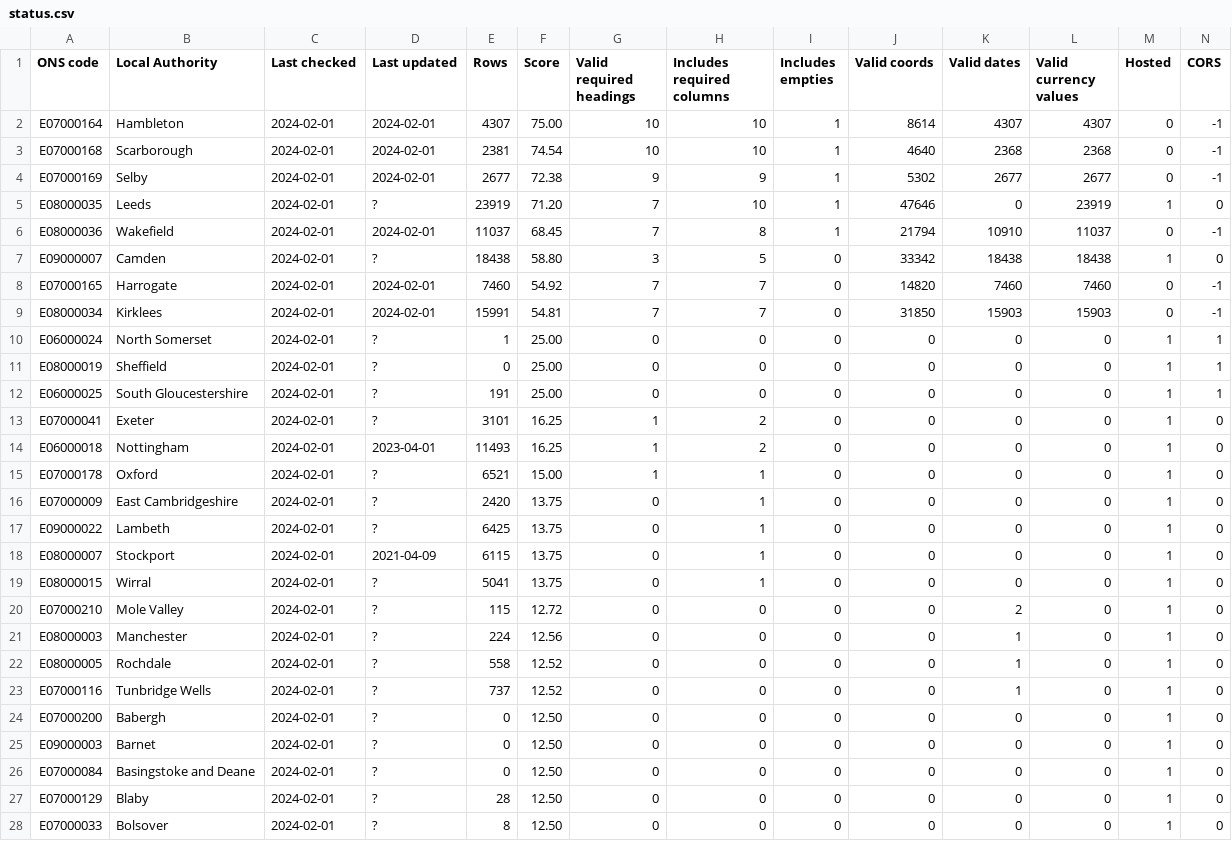
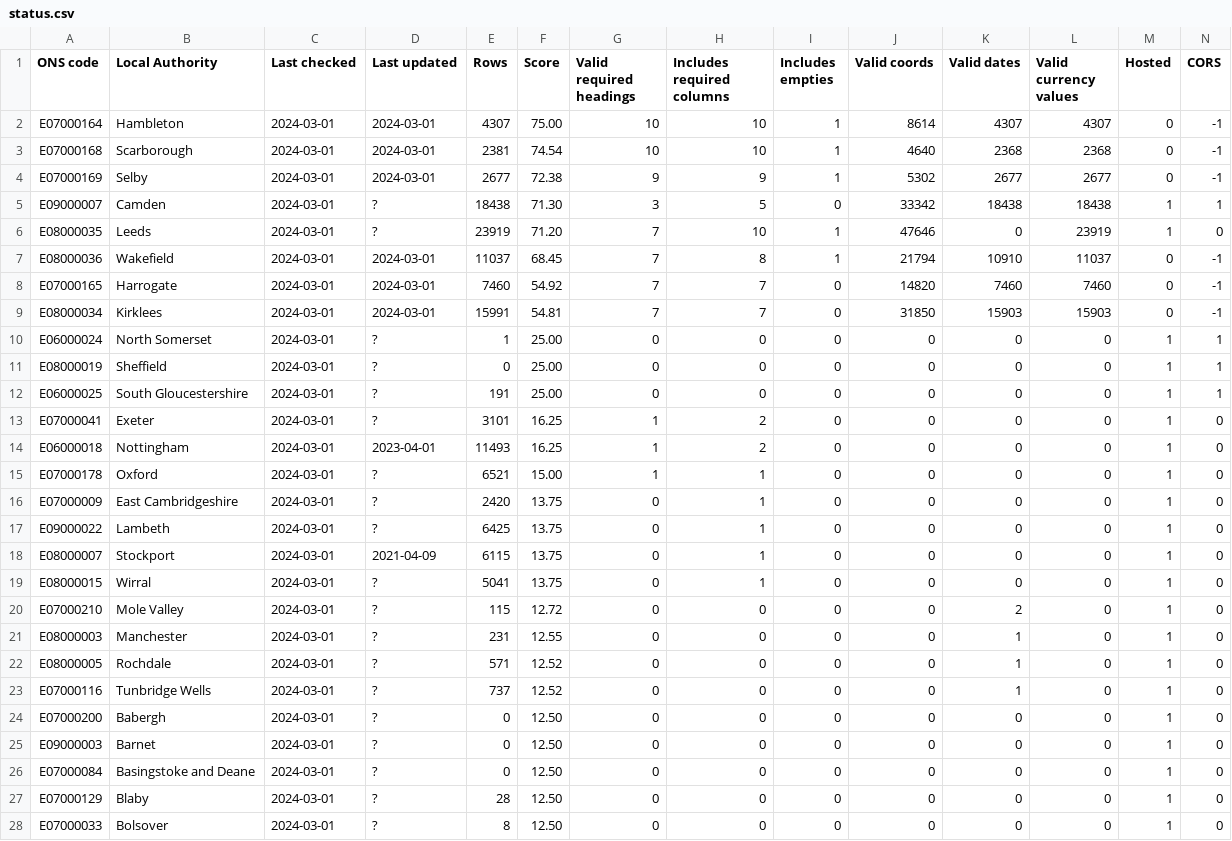
Before and after one commit to odileeds/business-rates, a CSV file: status.csv, drawn as a sheet; only a part is shown; the diff covers the shown part only.

```diff
--- a/status.csv
+++ b/status.csv
@@ -1,28 +1,28 @@
 ONS code,Local Authority,Last checked,Last updated,Rows,Score,Valid required headings,Includes required columns,Includes empties,Valid coords,Valid dates,Valid currency values,Hosted,CORS
-E07000164,Hambleton,2024-02-01,2024-02-01,4307,75.00,10,10,1,8614,4307,4307,0,-1
-E07000168,Scarborough,2024-02-01,2024-02-01,2381,74.54,10,10,1,4640,2368,2368,0,-1
-E07000169,Selby,2024-02-01,2024-02-01,2677,72.38,9,9,1,5302,2677,2677,0,-1
-E08000035,Leeds,2024-02-01,?,23919,71.20,7,10,1,47646,0,23919,1,0
-E08000036,Wakefield,2024-02-01,2024-02-01,11037,68.45,7,8,1,21794,10910,11037,0,-1
-E09000007,Camden,2024-02-01,?,18438,58.80,3,5,0,33342,18438,18438,1,0
-E07000165,Harrogate,2024-02-01,2024-02-01,7460,54.92,7,7,0,14820,7460,7460,0,-1
-E08000034,Kirklees,2024-02-01,2024-02-01,15991,54.81,7,7,0,31850,15903,15903,0,-1
-E06000024,North Somerset,2024-02-01,?,1,25.00,0,0,0,0,0,0,1,1
-E08000019,Sheffield,2024-02-01,?,0,25.00,0,0,0,0,0,0,1,1
-E06000025,South Gloucestershire,2024-02-01,?,191,25.00,0,0,0,0,0,0,1,1
-E07000041,Exeter,2024-02-01,?,3101,16.25,1,2,0,0,0,0,1,0
-E06000018,Nottingham,2024-02-01,2023-04-01,11493,16.25,1,2,0,0,0,0,1,0
-E07000178,Oxford,2024-02-01,?,6521,15.00,1,1,0,0,0,0,1,0
-E07000009,East Cambridgeshire,2024-02-01,?,2420,13.75,0,1,0,0,0,0,1,0
-E09000022,Lambeth,2024-02-01,?,6425,13.75,0,1,0,0,0,0,1,0
-E08000007,Stockport,2024-02-01,2021-04-09,6115,13.75,0,1,0,0,0,0,1,0
-E08000015,Wirral,2024-02-01,?,5041,13.75,0,1,0,0,0,0,1,0
-E07000210,Mole Valley,2024-02-01,?,115,12.72,0,0,0,0,2,0,1,0
-E08000003,Manchester,2024-02-01,?,224,12.56,0,0,0,0,1,0,1,0
-E08000005,Rochdale,2024-02-01,?,558,12.52,0,0,0,0,1,0,1,0
-E07000116,Tunbridge Wells,2024-02-01,?,737,12.52,0,0,0,0,1,0,1,0
-E07000200,Babergh,2024-02-01,?,0,12.50,0,0,0,0,0,0,1,0
-E09000003,Barnet,2024-02-01,?,0,12.50,0,0,0,0,0,0,1,0
-E07000084,Basingstoke and Deane,2024-02-01,?,0,12.50,0,0,0,0,0,0,1,0
-E07000129,Blaby,2024-02-01,?,28,12.50,0,0,0,0,0,0,1,0
-E07000033,Bolsover,2024-02-01,?,8,12.50,0,0,0,0,0,0,1,0
+E07000164,Hambleton,2024-03-01,2024-03-01,4307,75.00,10,10,1,8614,4307,4307,0,-1
+E07000168,Scarborough,2024-03-01,2024-03-01,2381,74.54,10,10,1,4640,2368,2368,0,-1
+E07000169,Selby,2024-03-01,2024-03-01,2677,72.38,9,9,1,5302,2677,2677,0,-1
+E09000007,Camden,2024-03-01,?,18438,71.30,3,5,0,33342,18438,18438,1,1
+E08000035,Leeds,2024-03-01,?,23919,71.20,7,10,1,47646,0,23919,1,0
+E08000036,Wakefield,2024-03-01,2024-03-01,11037,68.45,7,8,1,21794,10910,11037,0,-1
+E07000165,Harrogate,2024-03-01,2024-03-01,7460,54.92,7,7,0,14820,7460,7460,0,-1
+E08000034,Kirklees,2024-03-01,2024-03-01,15991,54.81,7,7,0,31850,15903,15903,0,-1
+E06000024,North Somerset,2024-03-01,?,1,25.00,0,0,0,0,0,0,1,1
+E08000019,Sheffield,2024-03-01,?,0,25.00,0,0,0,0,0,0,1,1
+E06000025,South Gloucestershire,2024-03-01,?,191,25.00,0,0,0,0,0,0,1,1
+E07000041,Exeter,2024-03-01,?,3101,16.25,1,2,0,0,0,0,1,0
+E06000018,Nottingham,2024-03-01,2023-04-01,11493,16.25,1,2,0,0,0,0,1,0
+E07000178,Oxford,2024-03-01,?,6521,15.00,1,1,0,0,0,0,1,0
+E07000009,East Cambridgeshire,2024-03-01,?,2420,13.75,0,1,0,0,0,0,1,0
+E09000022,Lambeth,2024-03-01,?,6425,13.75,0,1,0,0,0,0,1,0
+E08000007,Stockport,2024-03-01,2021-04-09,6115,13.75,0,1,0,0,0,0,1,0
+E08000015,Wirral,2024-03-01,?,5041,13.75,0,1,0,0,0,0,1,0
+E07000210,Mole Valley,2024-03-01,?,115,12.72,0,0,0,0,2,0,1,0
+E08000003,Manchester,2024-03-01,?,231,12.55,0,0,0,0,1,0,1,0
+E08000005,Rochdale,2024-03-01,?,571,12.52,0,0,0,0,1,0,1,0
+E07000116,Tunbridge Wells,2024-03-01,?,737,12.52,0,0,0,0,1,0,1,0
+E07000200,Babergh,2024-03-01,?,0,12.50,0,0,0,0,0,0,1,0
+E09000003,Barnet,2024-03-01,?,0,12.50,0,0,0,0,0,0,1,0
+E07000084,Basingstoke and Deane,2024-03-01,?,0,12.50,0,0,0,0,0,0,1,0
+E07000129,Blaby,2024-03-01,?,28,12.50,0,0,0,0,0,0,1,0
+E07000033,Bolsover,2024-03-01,?,8,12.50,0,0,0,0,0,0,1,0
```
Also changed, not shown: 30 edited cells elsewhere in this file, 1 other file.
